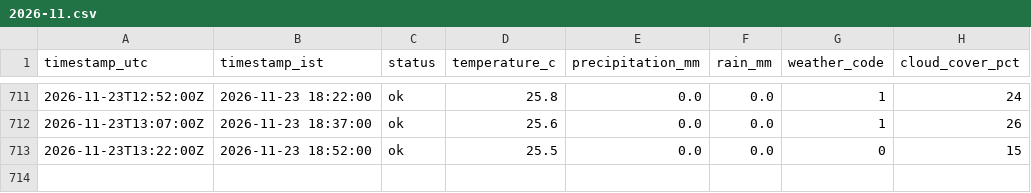
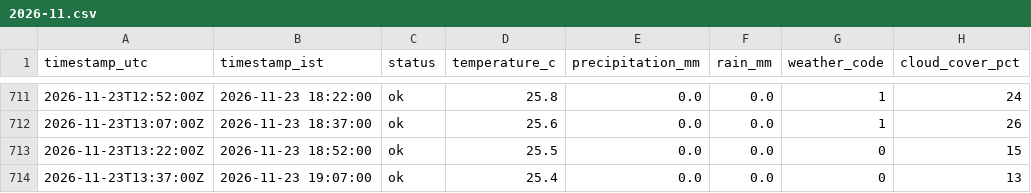
Before and after one commit to SandeshSatishhNaik/Traffic-Forecasting-and-Congestion-Optimization, a CSV file: data/weather/2026-11.csv, drawn as a sheet; only a part is shown, gaps mark what is left out.

```diff
--- a/data/weather/2026-11.csv
+++ b/data/weather/2026-11.csv
@@ -713 +713,2 @@ timestamp_utc,timestamp_ist,status,temperature_c,precipitation_mm,rain_mm,weathe
 2026-11-23T13:22:00Z,2026-11-23 18:52:00,ok,25.5,0.0,0.0,0,15
+2026-11-23T13:37:00Z,2026-11-23 19:07:00,ok,25.4,0.0,0.0,0,13
```
Also changed, not shown: 1 other file.
